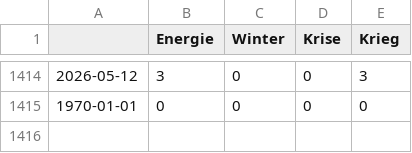
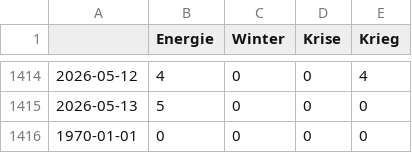
Before and after one commit to liese97-news/winterIsComing2, a CSV file: csv/topics_date.csv, drawn as a sheet; only a part is shown, gaps mark what is left out; the diff covers the shown part only.

```diff
--- a/csv/topics_date.csv
+++ b/csv/topics_date.csv
@@ -1414,2 +1414,3 @@
-2026-05-12,3,0,0,3
+2026-05-12,4,0,0,4
+2026-05-13,5,0,0,0
 1970-01-01,0,0,0,0
```
Also changed, not shown: 24 edited cells elsewhere in this file, 4 other files.
